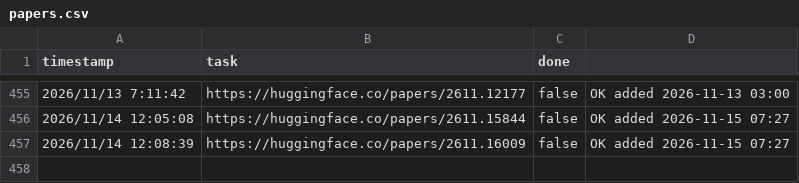
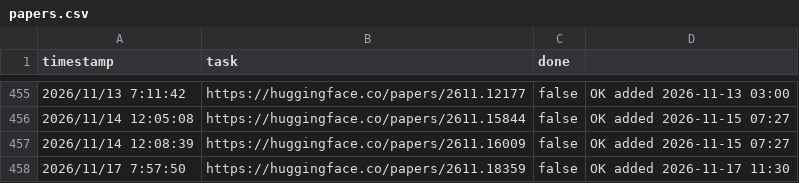
Before and after one commit to runhard-research/paper-hub, a CSV file: papers.csv, drawn as a sheet; only a part is shown, gaps mark what is left out; the diff names each change by its address in the sheet, - before the commit and + after, or states it on an @@ line.

```diff
--- a/papers.csv
+++ b/papers.csv
+row 458: 2026/11/17 7:57:50 | https://huggingface.co/papers/2611.18359 | false | OK added 2026-11-17 11:30
```
Also changed, not shown: 2 other files.
